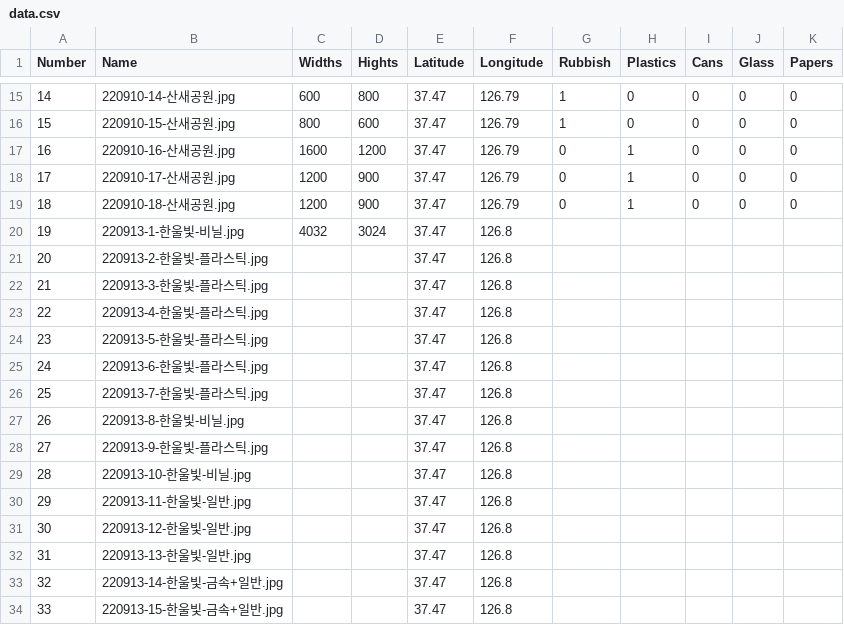
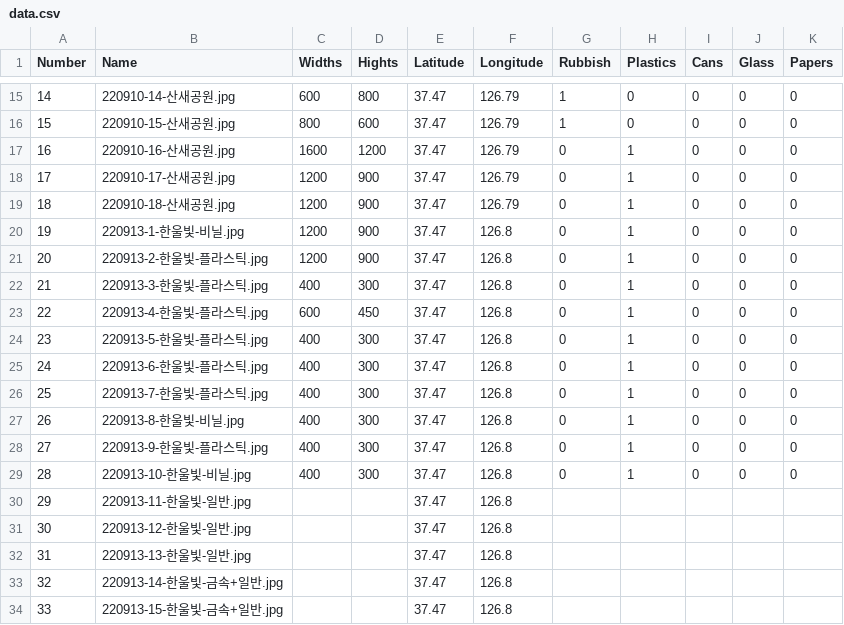
Before and after one commit to dapin1490/3-2-data-structure-training, a CSV file: water-waste-pic/data.csv, drawn as a sheet; only a part is shown, gaps mark what is left out.

Commit message:
221010 prepare data

```diff
--- a/water-waste-pic/data.csv
+++ b/water-waste-pic/data.csv
@@ -19,12 +19,12 @@
 18,220910-18-산새공원.jpg,1200,900,37.47,126.79,0,1,0,0,0
-19,220913-1-한울빛-비닐.jpg,4032,3024,37.47,126.8,,,,,
-20,220913-2-한울빛-플라스틱.jpg,,,37.47,126.8,,,,,
-21,220913-3-한울빛-플라스틱.jpg,,,37.47,126.8,,,,,
-22,220913-4-한울빛-플라스틱.jpg,,,37.47,126.8,,,,,
-23,220913-5-한울빛-플라스틱.jpg,,,37.47,126.8,,,,,
-24,220913-6-한울빛-플라스틱.jpg,,,37.47,126.8,,,,,
-25,220913-7-한울빛-플라스틱.jpg,,,37.47,126.8,,,,,
-26,220913-8-한울빛-비닐.jpg,,,37.47,126.8,,,,,
-27,220913-9-한울빛-플라스틱.jpg,,,37.47,126.8,,,,,
-28,220913-10-한울빛-비닐.jpg,,,37.47,126.8,,,,,
+19,220913-1-한울빛-비닐.jpg,1200,900,37.47,126.8,0,1,0,0,0
+20,220913-2-한울빛-플라스틱.jpg,1200,900,37.47,126.8,0,1,0,0,0
+21,220913-3-한울빛-플라스틱.jpg,400,300,37.47,126.8,0,1,0,0,0
+22,220913-4-한울빛-플라스틱.jpg,600,450,37.47,126.8,0,1,0,0,0
+23,220913-5-한울빛-플라스틱.jpg,400,300,37.47,126.8,0,1,0,0,0
+24,220913-6-한울빛-플라스틱.jpg,400,300,37.47,126.8,0,1,0,0,0
+25,220913-7-한울빛-플라스틱.jpg,400,300,37.47,126.8,0,1,0,0,0
+26,220913-8-한울빛-비닐.jpg,400,300,37.47,126.8,0,1,0,0,0
+27,220913-9-한울빛-플라스틱.jpg,400,300,37.47,126.8,0,1,0,0,0
+28,220913-10-한울빛-비닐.jpg,400,300,37.47,126.8,0,1,0,0,0
 29,220913-11-한울빛-일반.jpg,,,37.47,126.8,,,,,
```
Also changed, not shown: 10 other files.
